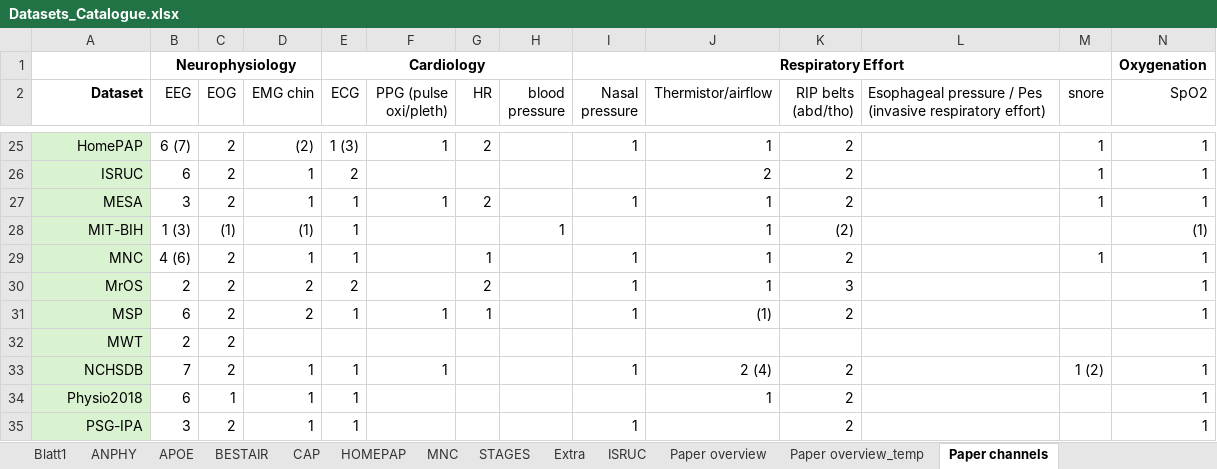
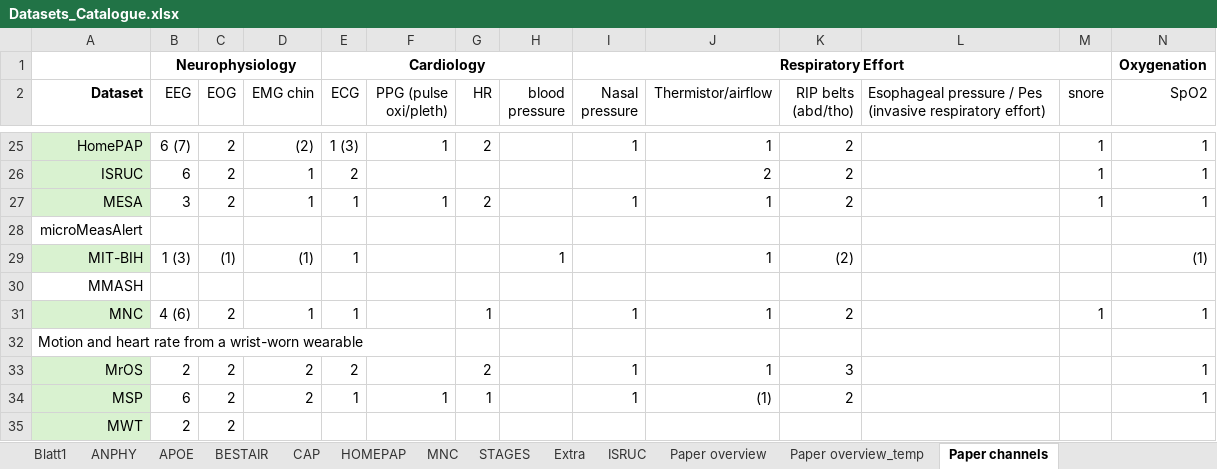
Before and after one commit to mtec-TUB/pillowcase, an Excel workbook: Datasets_Catalogue.xlsx, sheet Paper channels, drawn as a sheet; only a part is shown, gaps mark what is left out; the shorter side is filled out with more unchanged rows; values as stored, in another font and other column widths than the file's, no borders; rows hold the shown columns only; the diff names each change by its address in the sheet, - before the commit and + after, or states it on an @@ line.

```diff
--- a/Datasets_Catalogue.xlsx (sheet Paper channels)
+++ b/Datasets_Catalogue.xlsx (sheet Paper channels)
+row 28: microMeasAlert
+row 30: MMASH
+row 32: Motion and heart rate from a wrist-worn wearable
```
Also changed, not shown: sheet Paper overview, 1 other file.
